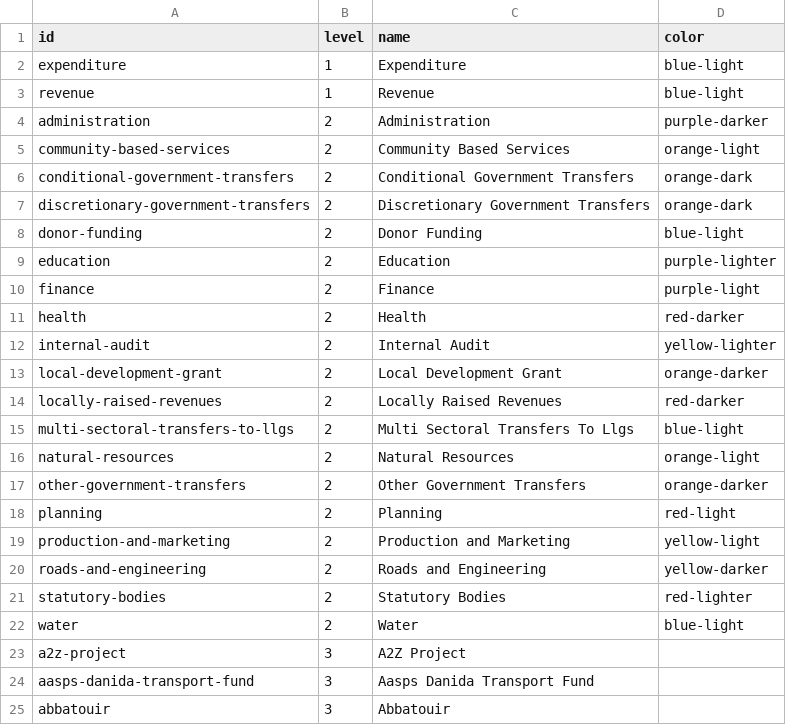
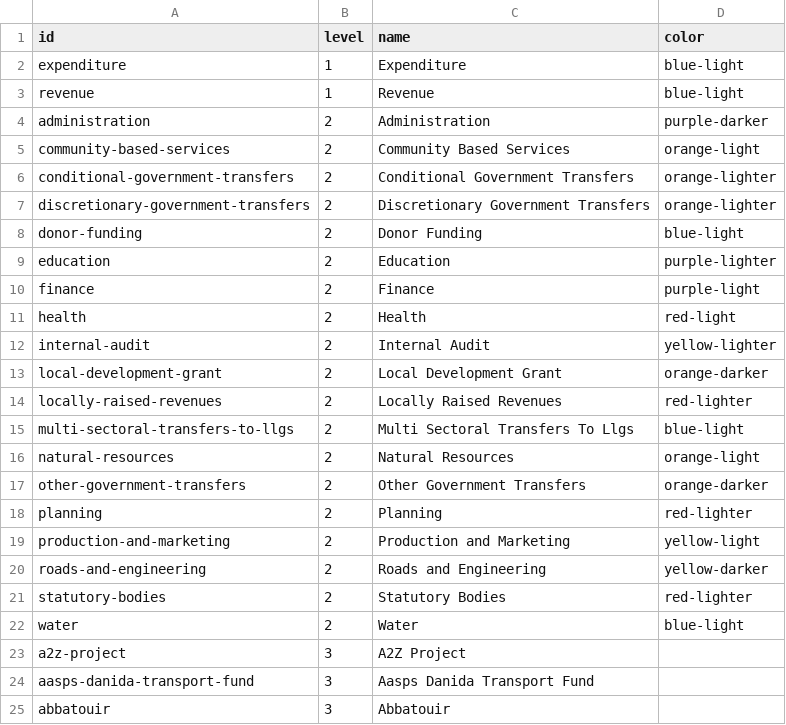
Before and after one commit to devinit/Datahub-cms, a CSV file: spotlight-uganda/uganda-budget-level.csv, drawn as a sheet; only a part is shown; the diff names each change by its address in the sheet, - before the commit and + after, or states it on an @@ line.

Commit message:
update colors

```diff
--- a/spotlight-uganda/uganda-budget-level.csv
+++ b/spotlight-uganda/uganda-budget-level.csv
-D6:D7 (color): orange-dark
+D6:D7 (color): orange-lighter
-D11 (color): red-darker
+D11 (color): red-light
-D14 (color): red-darker
+D14 (color): red-lighter
-D18 (color): red-light
+D18 (color): red-lighter
```
